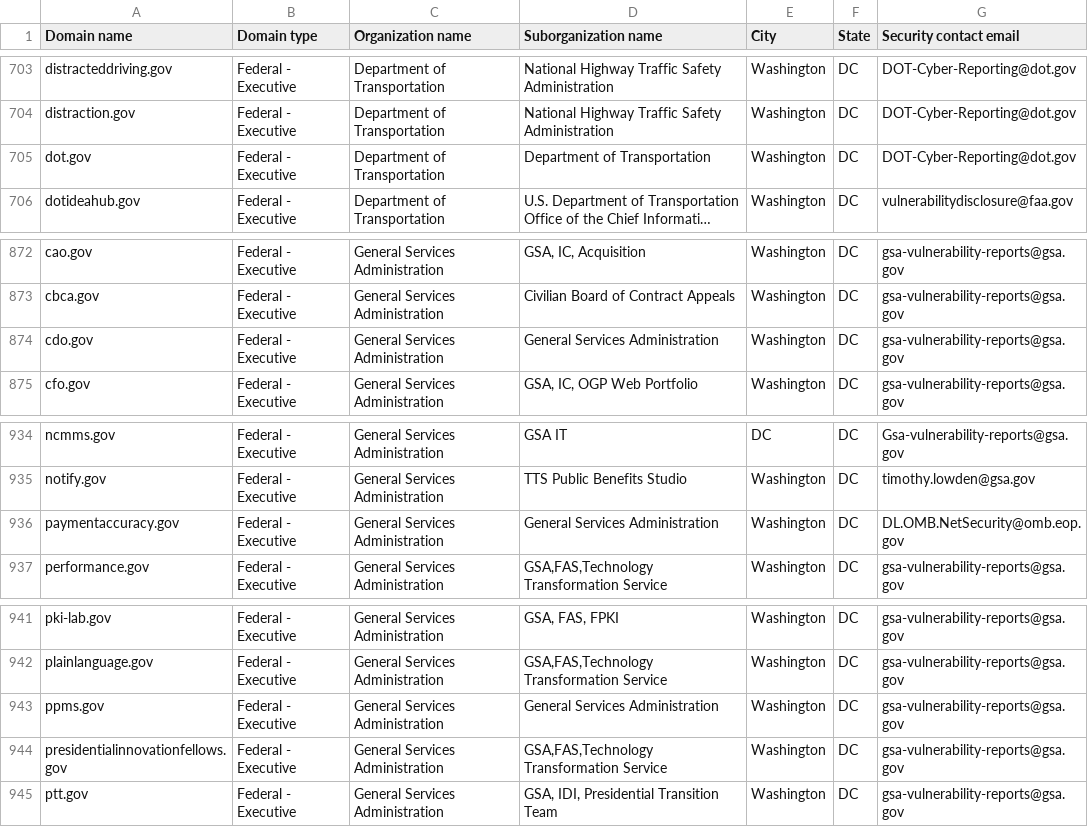
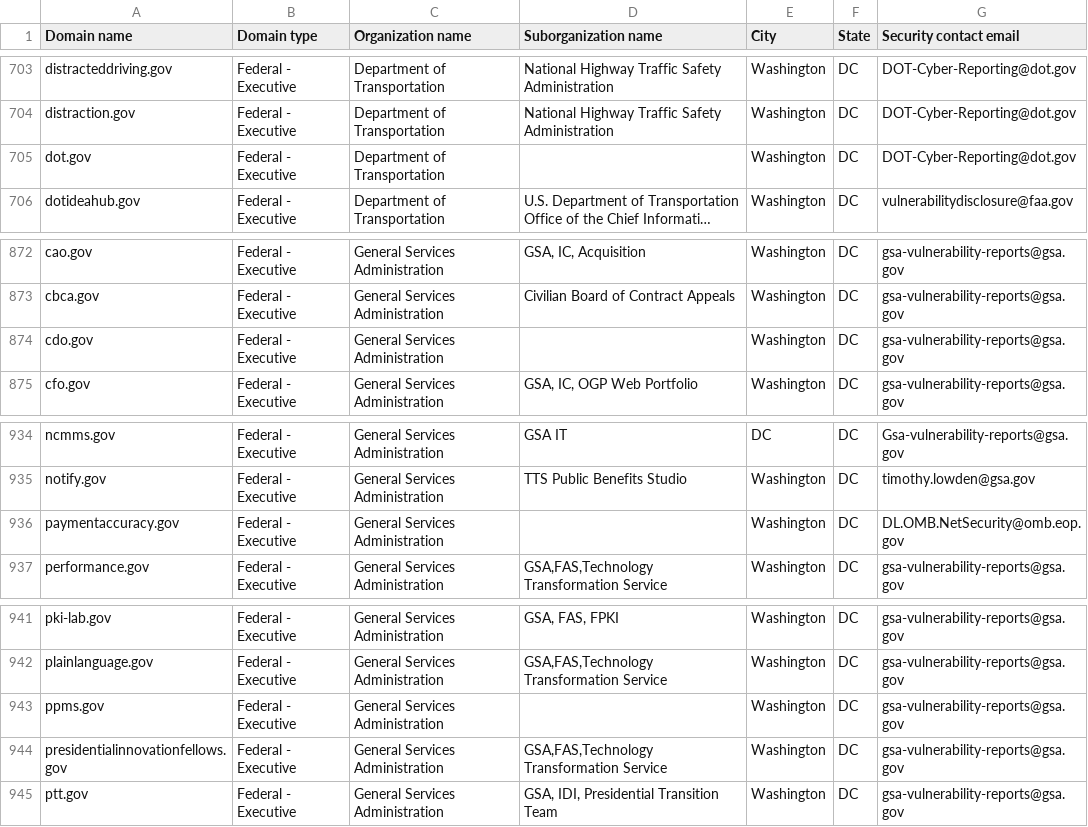
Before and after one commit to h-m-f-t/dotgov-data-staging, a CSV file: current-federal.csv, drawn as a sheet; only a part is shown, gaps mark what is left out; long unchanged cells end in …; the diff covers the shown part only; the diff names each change by its address in the sheet, - before the commit and + after, or states it on an @@ line.

Commit message:
Flat: latest data (2026-01-24T06:43:45.621Z) {   "date": "2026-01-24T06:43:45.621Z",   "files": [     {       "name": "current-federal.csv",       "deltaBytes": -374,       "source": "https://getgov-staging.app.cloud.gov/api/v1/get-report/current-federal"     },     {       "name": "current-full.csv",       "deltaBytes": 353,       "source": "https://getgov-staging.app.cloud.gov/api/v1/get-report/current-full"     }   ] }

```diff
--- a/current-federal.csv
+++ b/current-federal.csv
-D705 (Suborganization name): Department of Transportation
+D705 (Suborganization name): (empty)
-D874 (Suborganization name): General Services Administration
+D874 (Suborganization name): (empty)
-D936 (Suborganization name): General Services Administration
+D936 (Suborganization name): (empty)
-D943 (Suborganization name): General Services Administration
+D943 (Suborganization name): (empty)
```
Also changed, not shown: 45 edited cells elsewhere in this file, 1 other file.
